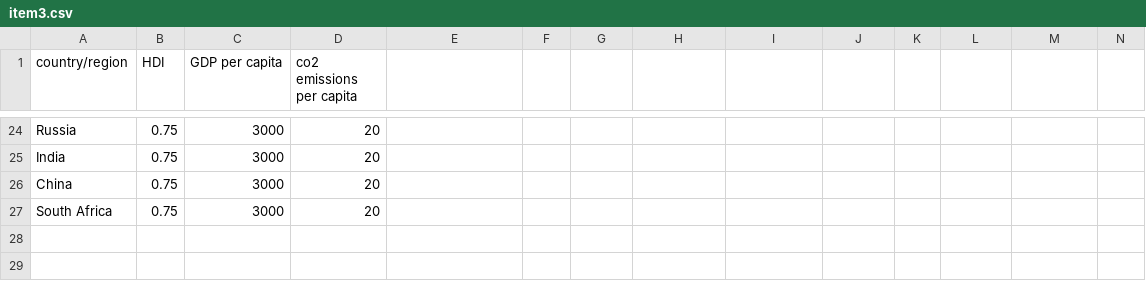
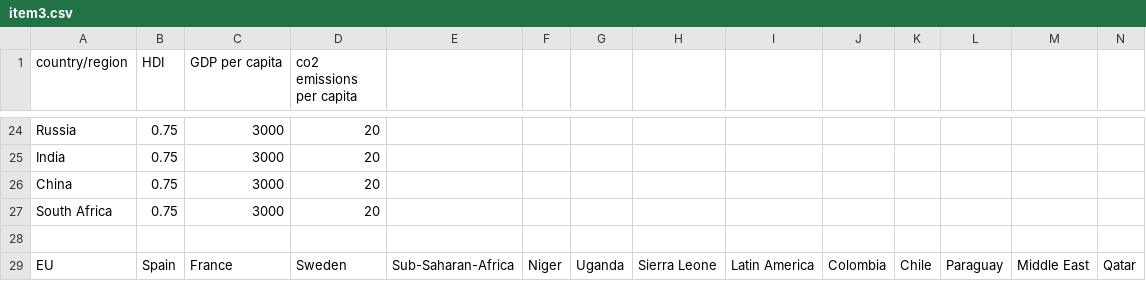
Before and after one commit to willdiaz635/willdiaz635.github.io, a CSV file: item3.csv, drawn as a sheet; only a part is shown, gaps mark what is left out; rows hold the shown columns only; the diff names each change by its address in the sheet, - before the commit and + after, or states it on an @@ line.

```diff
--- a/item3.csv
+++ b/item3.csv
+row 28: (empty)
+row 29: EU | Spain | France | Sweden | Sub-Saharan-Africa | Niger | Uganda | Sierra Leone | Latin America | Colombia | Chile | Paraguay | Middle East | Qatar
```
Also changed, not shown: 5 other files.
